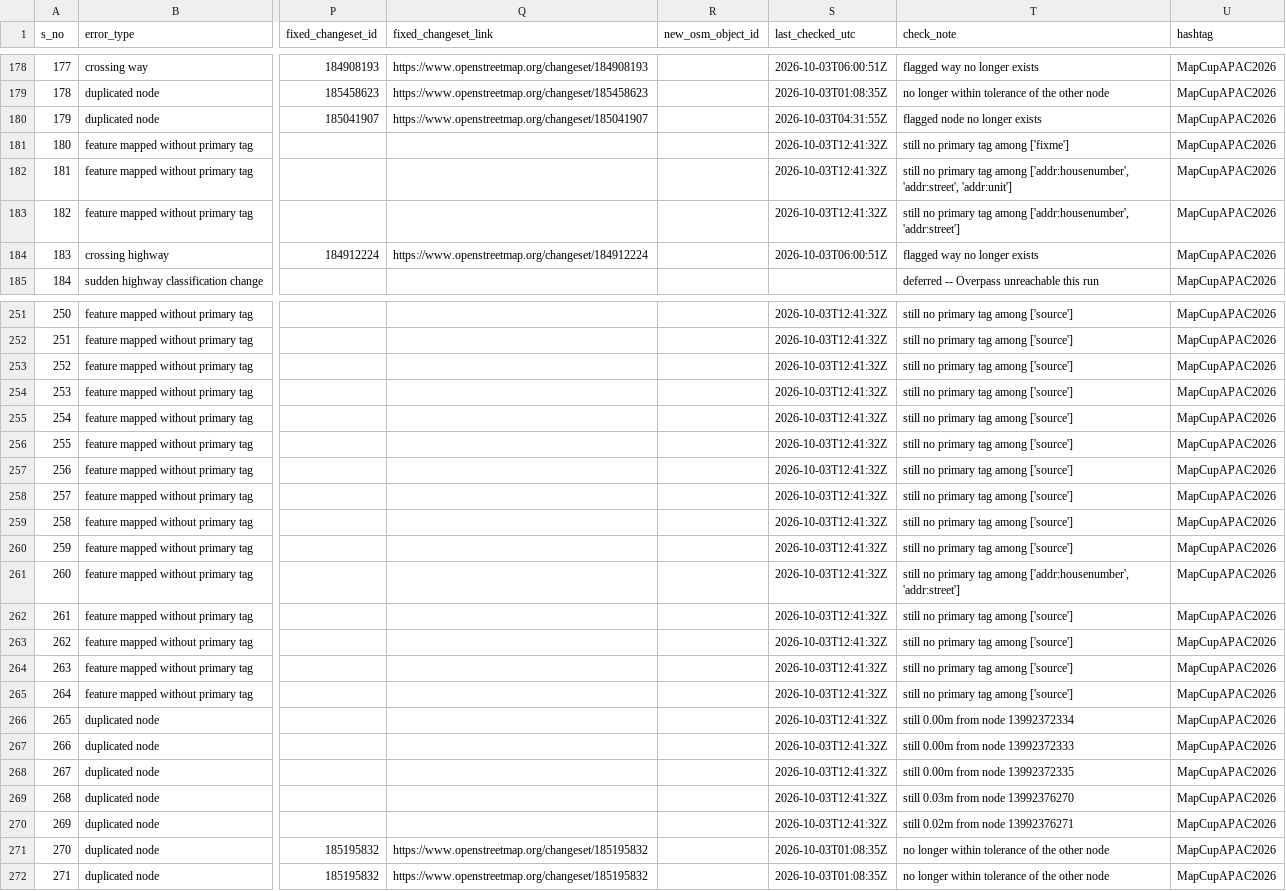
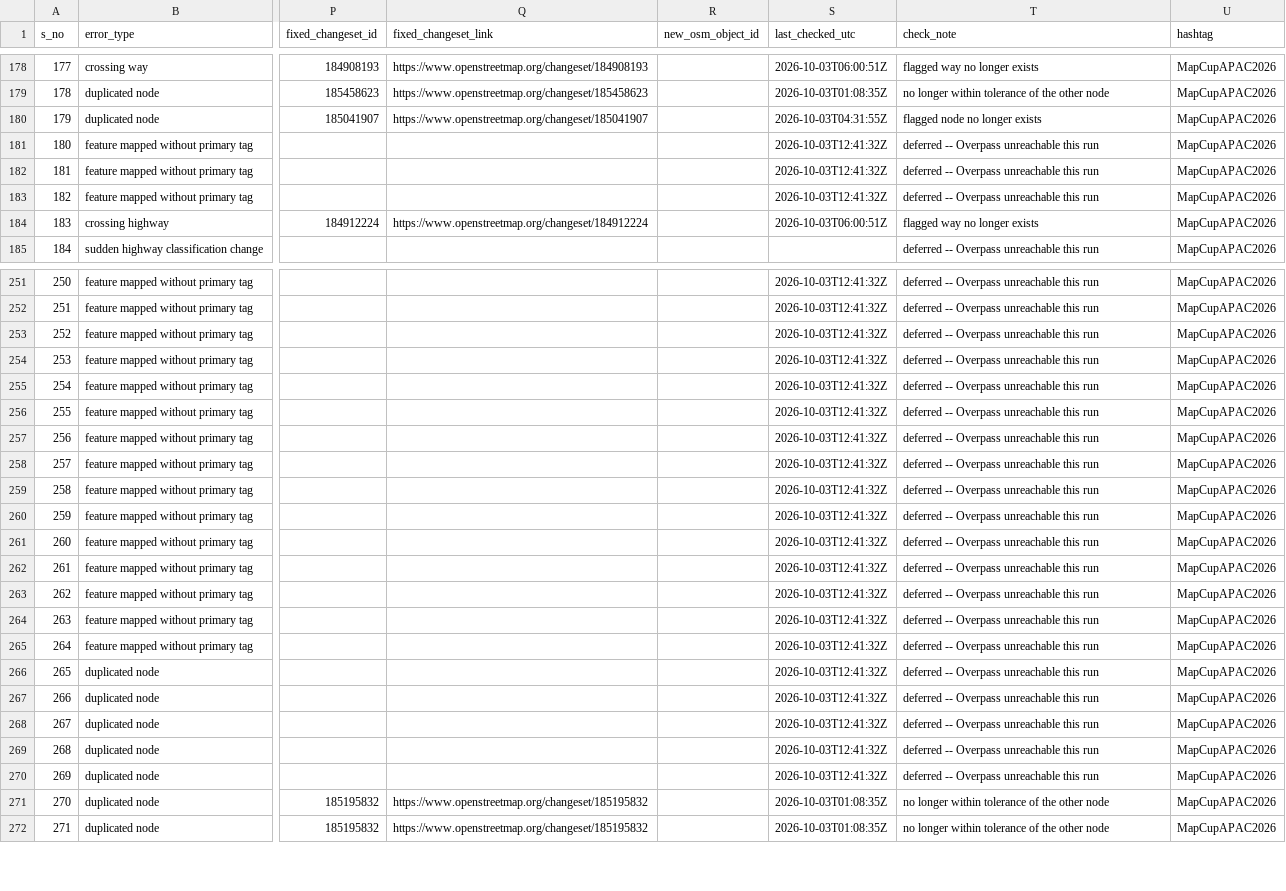
Before and after one commit to KingVik-Planet/MapCupAsia_OSM_QC_Fix_Tracker, a CSV file: data/fix_status_snapshot_1.csv, drawn as a sheet; only a part is shown, gaps mark what is left out; the diff covers the shown part only; the diff names each change by its address in the sheet, - before the commit and + after, or states it on an @@ line.

```diff
--- a/data/fix_status_snapshot_1.csv
+++ b/data/fix_status_snapshot_1.csv
-T181 (check_note): still no primary tag among ['fixme']
+T181 (check_note): deferred -- Overpass unreachable this run
-T182 (check_note): still no primary tag among ['addr:housenumber', 'addr:street', 'addr:unit']
+T182 (check_note): deferred -- Overpass unreachable this run
-T183 (check_note): still no primary tag among ['addr:housenumber', 'addr:street']
+T183 (check_note): deferred -- Overpass unreachable this run
-T251:T260 (check_note): still no primary tag among ['source']
+T251:T260 (check_note): deferred -- Overpass unreachable this run
-T261 (check_note): still no primary tag among ['addr:housenumber', 'addr:street']
+T261 (check_note): deferred -- Overpass unreachable this run
-T262:T265 (check_note): still no primary tag among ['source']
+T262:T265 (check_note): deferred -- Overpass unreachable this run
-T266 (check_note): still 0.00m from node 13992372334
+T266 (check_note): deferred -- Overpass unreachable this run
-T267 (check_note): still 0.00m from node 13992372333
+T267 (check_note): deferred -- Overpass unreachable this run
-T268 (check_note): still 0.00m from node 13992372335
+T268 (check_note): deferred -- Overpass unreachable this run
-T269 (check_note): still 0.03m from node 13992376270
+T269 (check_note): deferred -- Overpass unreachable this run
-T270 (check_note): still 0.02m from node 13992376271
+T270 (check_note): deferred -- Overpass unreachable this run
```
Also changed, not shown: 123 edited cells elsewhere in this file.
